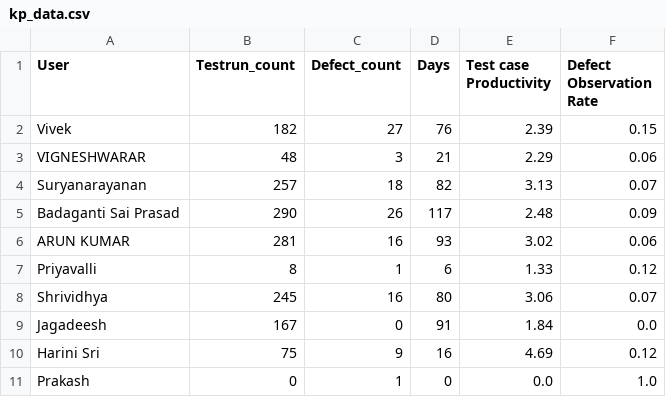
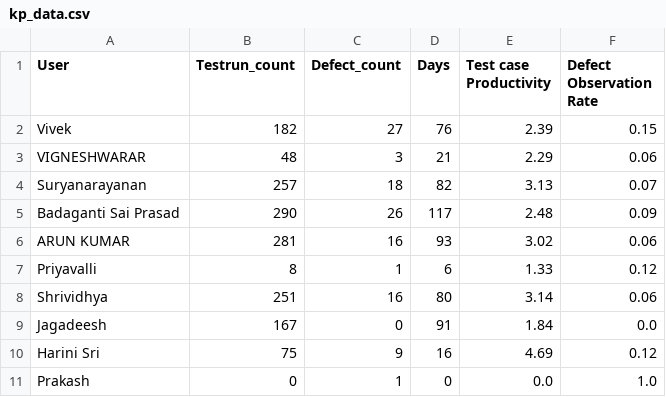
Before and after one commit to DineshGoverthanan/Mission_Possible, a CSV file: kp_data.csv, drawn as a sheet.

```diff
--- a/kp_data.csv
+++ b/kp_data.csv
@@ -7,3 +7,3 @@ ARUN KUMAR,281,16,93,3.02,0.06
 Priyavalli,8,1,6,1.33,0.12
-Shrividhya,245,16,80,3.06,0.07
+Shrividhya,251,16,80,3.14,0.06
 Jagadeesh,167,0,91,1.84,0.0
```
Also changed, not shown: defect_data.csv, 1 other file.
